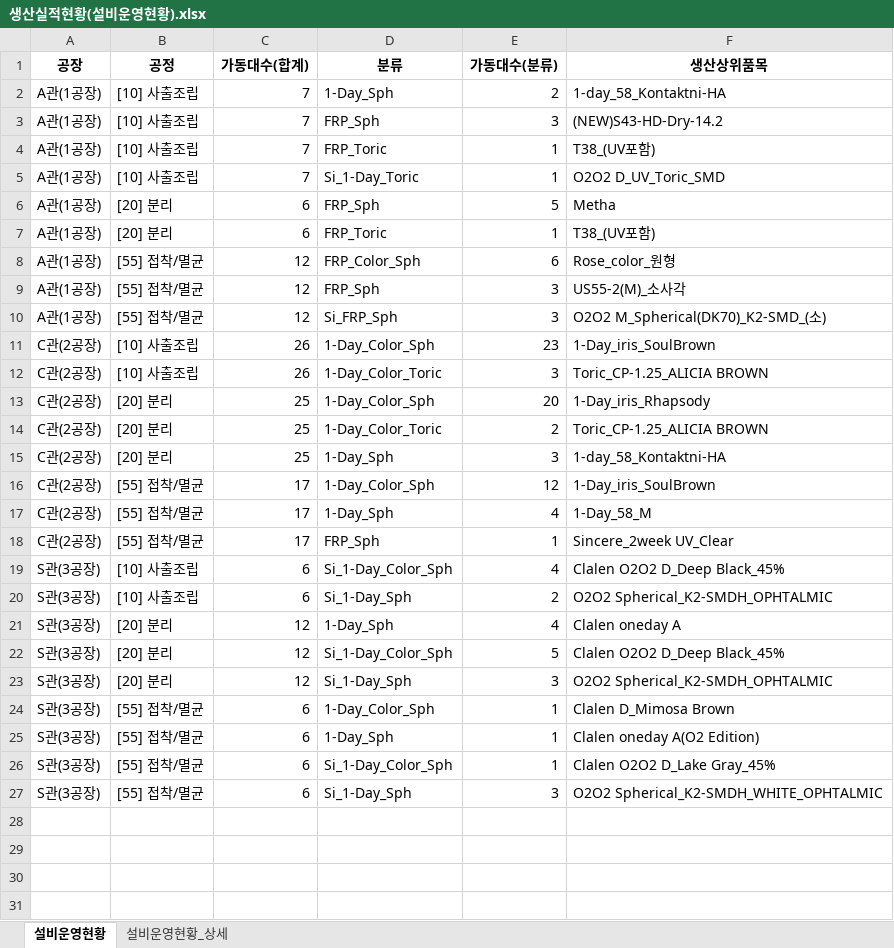
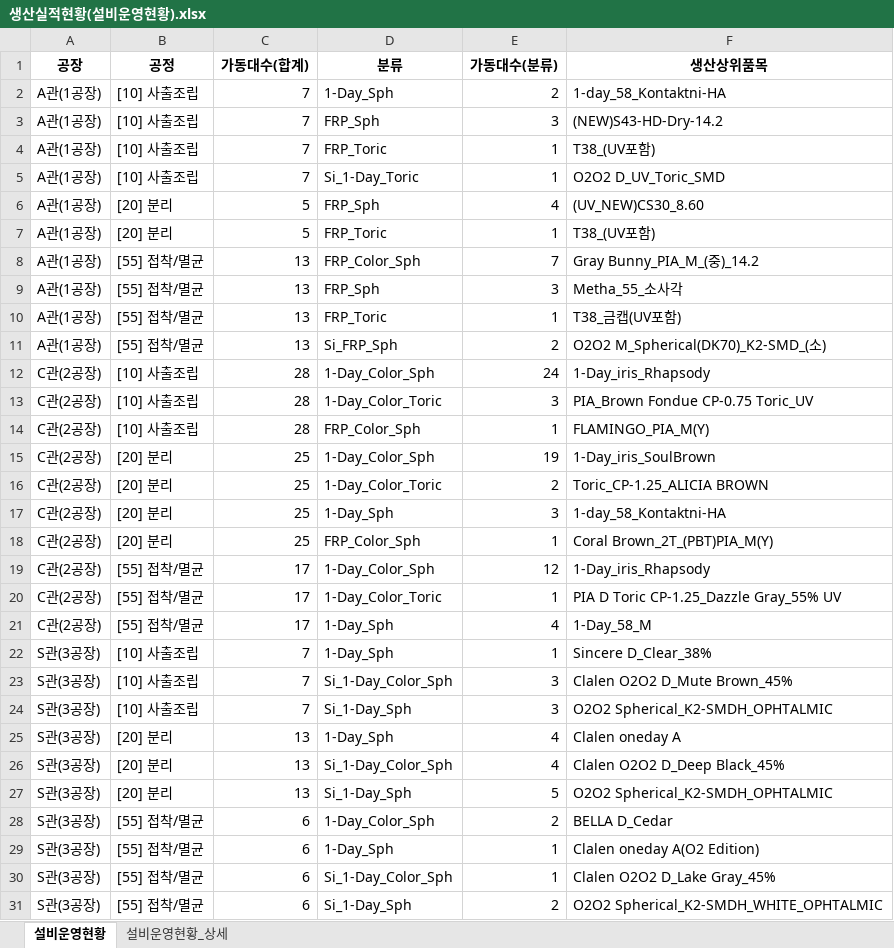
Before and after one commit to lcmin16-prog/Production_Dashboard, an Excel workbook: 생산실적현황(설비운영현황).xlsx, sheet 설비운영현황, drawn as a sheet; values as stored, in another font and other column widths than the file's, no borders; removed rows and columns are numbered as before the commit, all else as after; the diff names each change by its address in the sheet, - before the commit and + after, or states it on an @@ line.

```diff
--- a/생산실적현황(설비운영현황).xlsx (sheet 설비운영현황)
+++ b/생산실적현황(설비운영현황).xlsx (sheet 설비운영현황)
-C6:C7 (가동대수(합계)): 6
+C6:C7 (가동대수(합계)): 5
-E6 (가동대수(분류)): 5
+E6 (가동대수(분류)): 4
-F6 (생산상위품목): Metha
+F6 (생산상위품목): (UV_NEW)CS30_8.60
-C8:C9 (가동대수(합계)): 12
+C8:C9 (가동대수(합계)): 13
-E8 (가동대수(분류)): 6
+E8 (가동대수(분류)): 7
-F8 (생산상위품목): Rose_color_원형
+F8 (생산상위품목): Gray Bunny_PIA_M_(중)_14.2
-F9 (생산상위품목): US55-2(M)_소사각
+F9 (생산상위품목): Metha_55_소사각
+row 10: A관(1공장) | [55] 접착/멸균 | 13 | FRP_Toric | 1 | T38_금캡(UV포함)
-C11 (가동대수(합계)): 12
+C11 (가동대수(합계)): 13
-E11 (가동대수(분류)): 3
+E11 (가동대수(분류)): 2
-C12:C13 (가동대수(합계)): 26
+C12:C13 (가동대수(합계)): 28
-E12 (가동대수(분류)): 23
+E12 (가동대수(분류)): 24
-F12 (생산상위품목): 1-Day_iris_SoulBrown
+F12 (생산상위품목): 1-Day_iris_Rhapsody
-F13 (생산상위품목): Toric_CP-1.25_ALICIA BROWN
+F13 (생산상위품목): PIA_Brown Fondue CP-0.75 Toric_UV
+row 14: C관(2공장) | [10] 사출조립 | 28 | FRP_Color_Sph | 1 | FLAMINGO_PIA_M(Y)
-E15 (가동대수(분류)): 20
+E15 (가동대수(분류)): 19
-F15 (생산상위품목): 1-Day_iris_Rhapsody
+F15 (생산상위품목): 1-Day_iris_SoulBrown
+row 18: C관(2공장) | [20] 분리 | 25 | FRP_Color_Sph | 1 | Coral Brown_2T_(PBT)PIA_M(Y)
-F19 (생산상위품목): 1-Day_iris_SoulBrown
+F19 (생산상위품목): 1-Day_iris_Rhapsody
+row 20: C관(2공장) | [55] 접착/멸균 | 17 | 1-Day_Color_Toric | 1 | PIA D Toric CP-1.25_Dazzle Gray_55% UV
-row 18: C관(2공장) | [55] 접착/멸균 | 17 | FRP_Sph | 1 | Sincere_2week UV_Clear
+row 22: S관(3공장) | [10] 사출조립 | 7 | 1-Day_Sph | 1 | Sincere D_Clear_38%
-C23:C24 (가동대수(합계)): 6
+C23:C24 (가동대수(합계)): 7
-E23 (가동대수(분류)): 4
+E23 (가동대수(분류)): 3
-F23 (생산상위품목): Clalen O2O2 D_Deep Black_45%
+F23 (생산상위품목): Clalen O2O2 D_Mute Brown_45%
-E24 (가동대수(분류)): 2
+E24 (가동대수(분류)): 3
-C25:C27 (가동대수(합계)): 12
+C25:C27 (가동대수(합계)): 13
-E26 (가동대수(분류)): 5
+E26 (가동대수(분류)): 4
-E27 (가동대수(분류)): 3
+E27 (가동대수(분류)): 5
-E28 (가동대수(분류)): 1
+E28 (가동대수(분류)): 2
-F28 (생산상위품목): Clalen D_Mimosa Brown
+F28 (생산상위품목): BELLA D_Cedar
-E31 (가동대수(분류)): 3
+E31 (가동대수(분류)): 2
```
Also changed, not shown: sheet 설비운영현황_상세, 3 other files.
